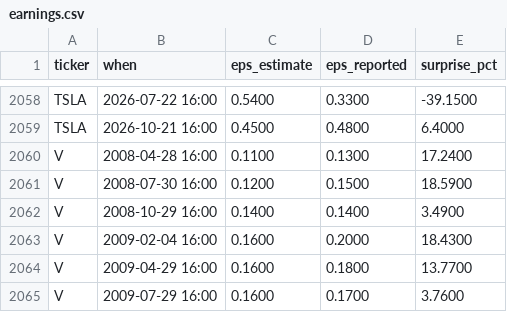
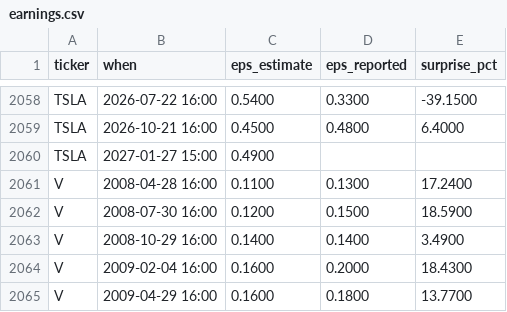
Before and after one commit to ebenezer61/ebenezer61.github.io, a CSV file: tools/stocks/cache/earnings.csv, drawn as a sheet; only a part is shown, gaps mark what is left out; the shorter side is filled out with more unchanged rows.

```diff
--- a/tools/stocks/cache/earnings.csv
+++ b/tools/stocks/cache/earnings.csv
@@ -2059,2 +2059,3 @@ TSLA,2026-07-22 16:00,0.5400,0.3300,-39.1500
 TSLA,2026-10-21 16:00,0.4500,0.4800,6.4000
+TSLA,2027-01-27 15:00,0.4900,,
 V,2008-04-28 16:00,0.1100,0.1300,17.2400
```
Also changed, not shown: 4 other files.
